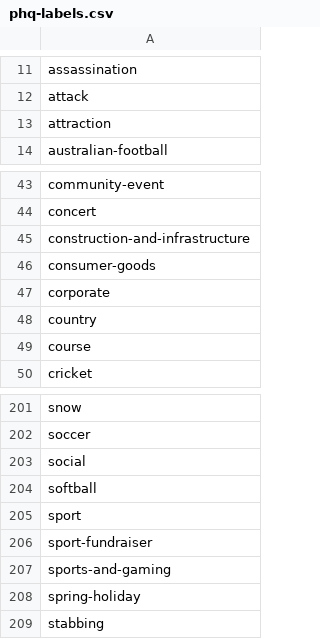
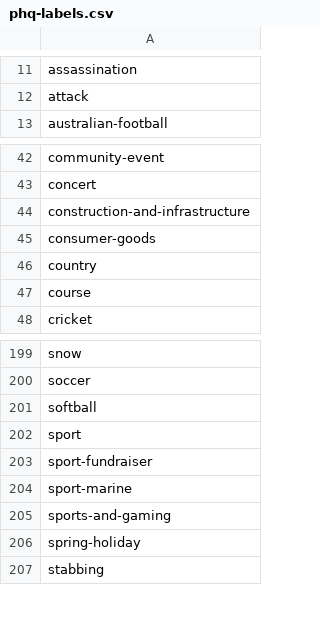
Before and after one commit to predicthq/gitbook-tech-docs, a CSV file: assets/phq-labels.csv, drawn as a sheet; only a part is shown, gaps mark what is left out; removed rows and columns are numbered as before the commit, all else as after; the diff names each change by its address in the sheet, - before the commit and + after, or states it on an @@ line.

```diff
--- a/assets/phq-labels.csv
+++ b/assets/phq-labels.csv
-row 13: attraction
-row 47: corporate
-row 203: social
+row 204: sport-marine
```
